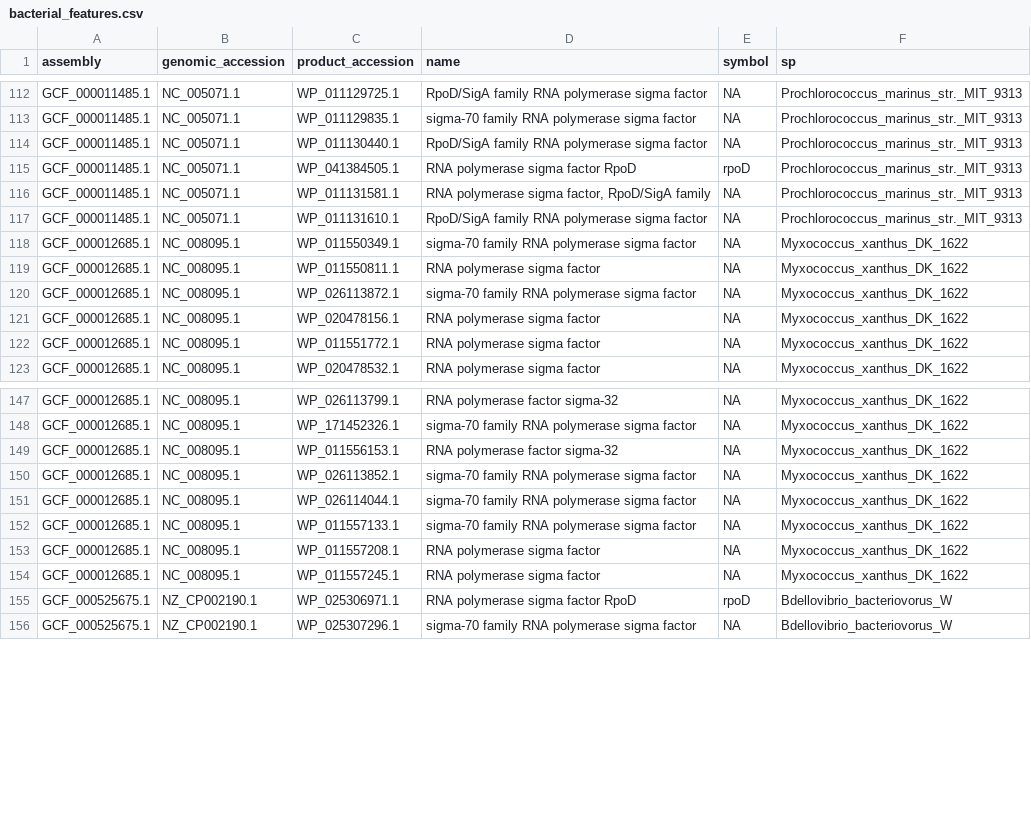
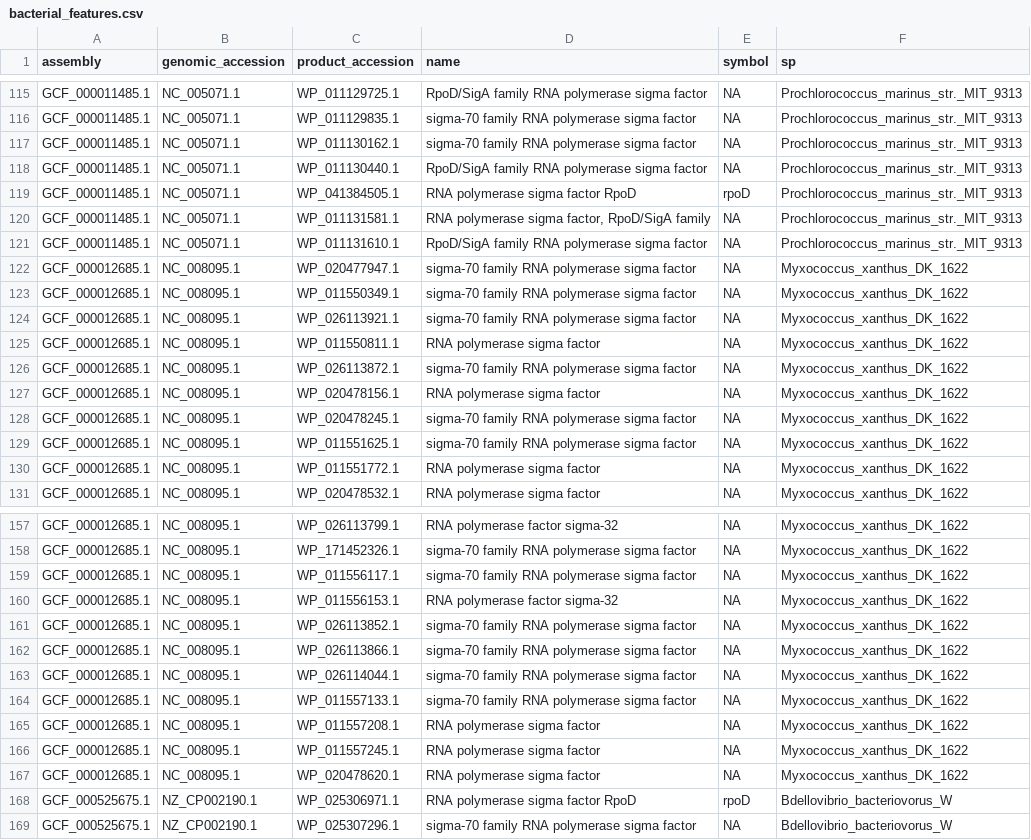
Before and after one commit to danschw/spore-phage-sigma, a CSV file: data/bacterial_features.csv, drawn as a sheet; only a part is shown, gaps mark what is left out; the diff covers the shown part only; the diff names each change by its address in the sheet, - before the commit and + after, or states it on an @@ line.

Commit message:
updat bacterial features

```diff
--- a/data/bacterial_features.csv
+++ b/data/bacterial_features.csv
+row 117: GCF_000011485.1 | NC_005071.1 | WP_011130162.1 | sigma-70 family RNA polymerase sigma factor | NA | Prochlorococcus_marinus_str._MIT_9313
+row 122: GCF_000012685.1 | NC_008095.1 | WP_020477947.1 | sigma-70 family RNA polymerase sigma factor | NA | Myxococcus_xanthus_DK_1622
+row 124: GCF_000012685.1 | NC_008095.1 | WP_026113921.1 | sigma-70 family RNA polymerase sigma factor | NA | Myxococcus_xanthus_DK_1622
+row 128: GCF_000012685.1 | NC_008095.1 | WP_020478245.1 | sigma-70 family RNA polymerase sigma factor | NA | Myxococcus_xanthus_DK_1622
+row 129: GCF_000012685.1 | NC_008095.1 | WP_011551625.1 | sigma-70 family RNA polymerase sigma factor | NA | Myxococcus_xanthus_DK_1622
+row 159: GCF_000012685.1 | NC_008095.1 | WP_011556117.1 | sigma-70 family RNA polymerase sigma factor | NA | Myxococcus_xanthus_DK_1622
+row 162: GCF_000012685.1 | NC_008095.1 | WP_026113866.1 | sigma-70 family RNA polymerase sigma factor | NA | Myxococcus_xanthus_DK_1622
+row 167: GCF_000012685.1 | NC_008095.1 | WP_020478620.1 | RNA polymerase sigma factor | NA | Myxococcus_xanthus_DK_1622
```
Also changed, not shown: 15 added rows elsewhere in this file.
